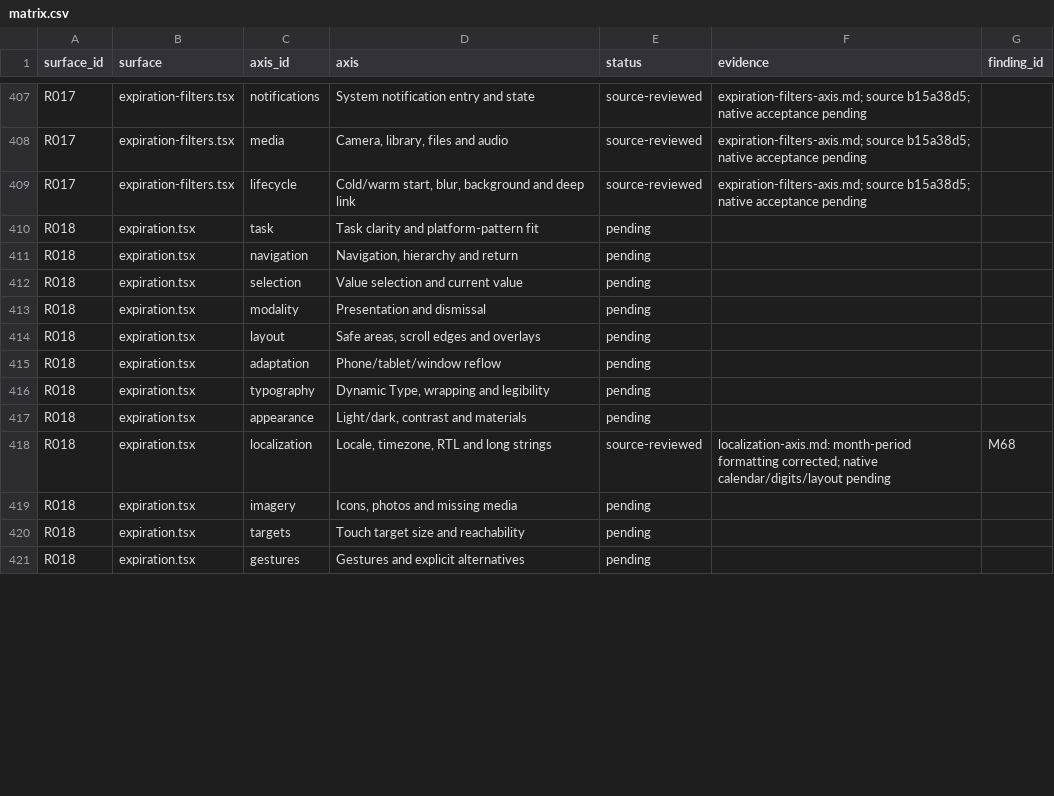
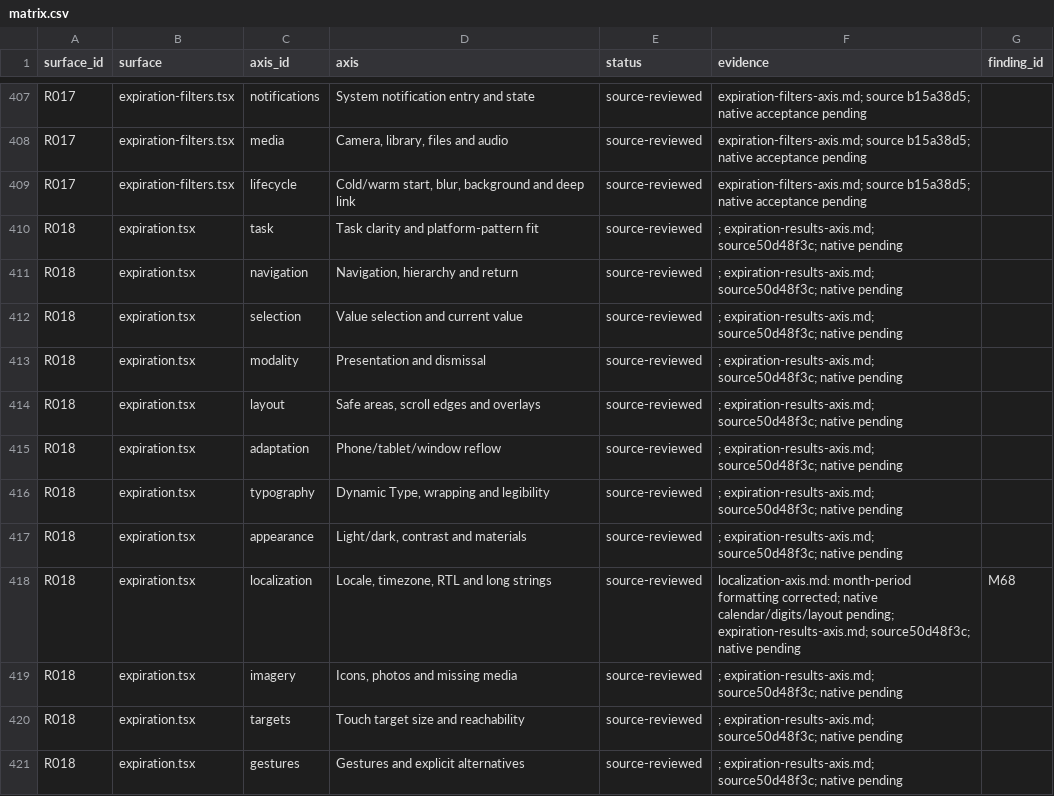
Before and after one commit to elsell/stuffstash, a CSV file: docs/reports/mobile-ui-remediation-2026-09-14/matrix.csv, drawn as a sheet; only a part is shown, gaps mark what is left out; the diff covers the shown part only.

Commit message:
docs(mobile): audit expiration results and identify recovery gaps

```diff
--- a/docs/reports/mobile-ui-remediation-2026-09-14/matrix.csv
+++ b/docs/reports/mobile-ui-remediation-2026-09-14/matrix.csv
@@ -409,13 +409,13 @@ R017,expiration-filters.tsx,media,"Camera, library, files and audio",source-revi
 R017,expiration-filters.tsx,lifecycle,"Cold/warm start, blur, background and deep link",source-reviewed,expiration-filters-axis.md; source b15a38d5; native acceptance pending,
-R018,expiration.tsx,task,Task clarity and platform-pattern fit,pending,,
-R018,expiration.tsx,navigation,"Navigation, hierarchy and return",pending,,
-R018,expiration.tsx,selection,Value selection and current value,pending,,
-R018,expiration.tsx,modality,Presentation and dismissal,pending,,
-R018,expiration.tsx,layout,"Safe areas, scroll edges and overlays",pending,,
-R018,expiration.tsx,adaptation,Phone/tablet/window reflow,pending,,
-R018,expiration.tsx,typography,"Dynamic Type, wrapping and legibility",pending,,
-R018,expiration.tsx,appearance,"Light/dark, contrast and materials",pending,,
-R018,expiration.tsx,localization,"Locale, timezone, RTL and long strings",source-reviewed,localization-axis.md: month-period formatting corrected; native calendar/digits/layout pending,M68
-R018,expiration.tsx,imagery,"Icons, photos and missing media",pending,,
-R018,expiration.tsx,targets,Touch target size and reachability,pending,,
-R018,expiration.tsx,gestures,Gestures and explicit alternatives,pending,,
+R018,expiration.tsx,task,Task clarity and platform-pattern fit,source-reviewed,; expiration-results-axis.md; source50d48f3c; native pending,
+R018,expiration.tsx,navigation,"Navigation, hierarchy and return",source-reviewed,; expiration-results-axis.md; source50d48f3c; native pending,
+R018,expiration.tsx,selection,Value selection and current value,source-reviewed,; expiration-results-axis.md; source50d48f3c; native pending,
+R018,expiration.tsx,modality,Presentation and dismissal,source-reviewed,; expiration-results-axis.md; source50d48f3c; native pending,
+R018,expiration.tsx,layout,"Safe areas, scroll edges and overlays",source-reviewed,; expiration-results-axis.md; source50d48f3c; native pending,
+R018,expiration.tsx,adaptation,Phone/tablet/window reflow,source-reviewed,; expiration-results-axis.md; source50d48f3c; native pending,
+R018,expiration.tsx,typography,"Dynamic Type, wrapping and legibility",source-reviewed,; expiration-results-axis.md; source50d48f3c; native pending,
+R018,expiration.tsx,appearance,"Light/dark, contrast and materials",source-reviewed,; expiration-results-axis.md; source50d48f3c; native pending,
+R018,expiration.tsx,localization,"Locale, timezone, RTL and long strings",source-reviewed,localization-axis.md: month-period formatting corrected; native calendar/digits/layout pending; expiration-results-axis.md; source50d48f3c; native pending,M68
+R018,expiration.tsx,imagery,"Icons, photos and missing media",source-reviewed,; expiration-results-axis.md; source50d48f3c; native pending,
+R018,expiration.tsx,targets,Touch target size and reachability,source-reviewed,; expiration-results-axis.md; source50d48f3c; native pending,
+R018,expiration.tsx,gestures,Gestures and explicit alternatives,source-reviewed,; expiration-results-axis.md; source50d48f3c; native pending,
```
Also changed, not shown: 71 edited cells elsewhere in this file, 3 other files.
